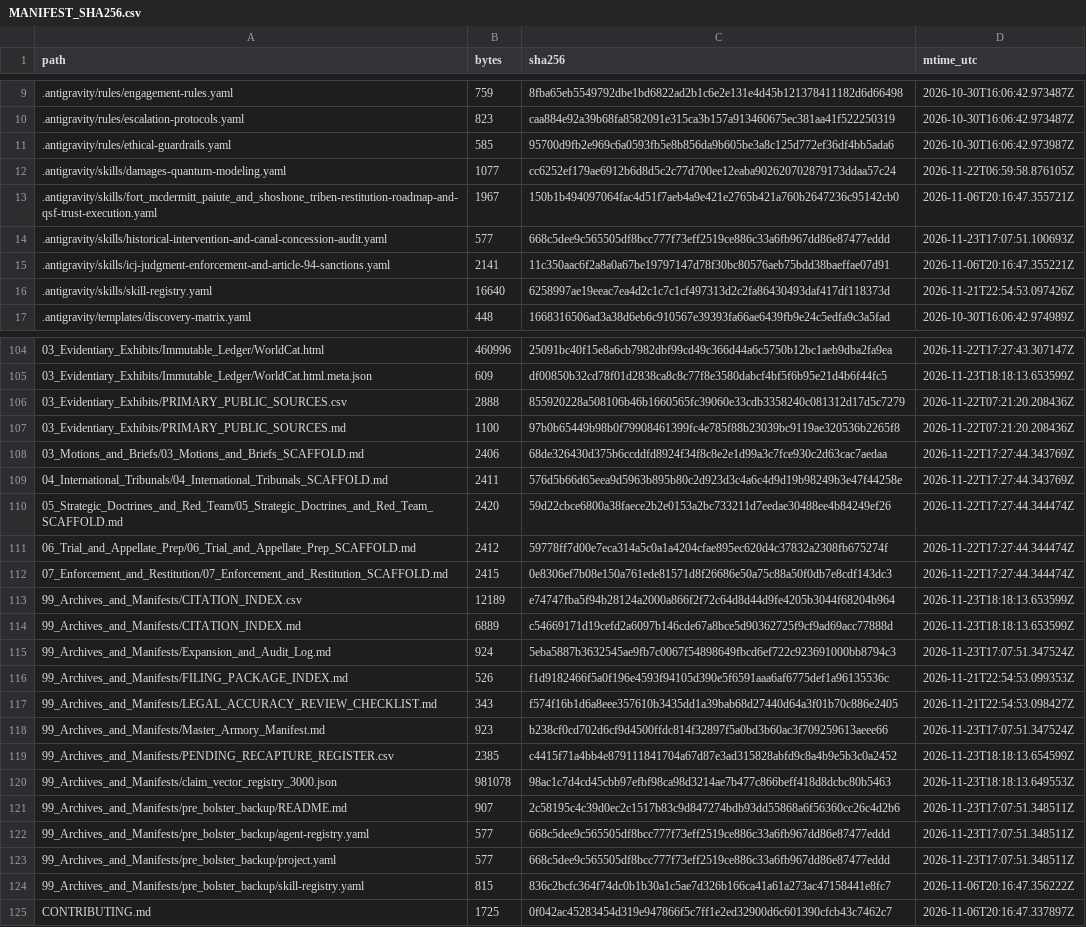
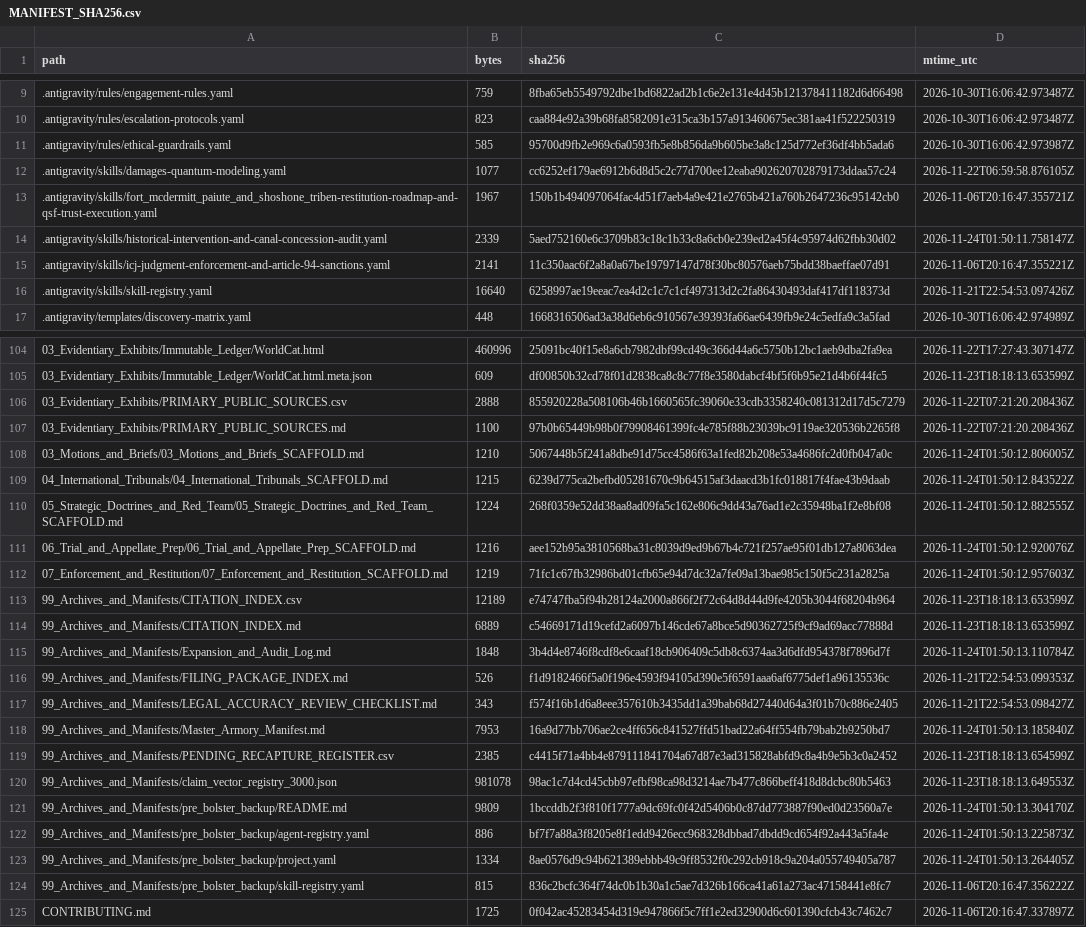
Before and after one commit to GlobalRestitutionAlliance/turtle-island-us-nv-fort-mcdermitt-paiute-and-shoshone-tribe-master-litigation, a CSV file: 99_Archives_and_Manifests/MANIFEST_SHA256.csv, drawn as a sheet; only a part is shown, gaps mark what is left out; the diff covers the shown part only.

Commit message:
REVERTED DUE TO UNPROMPTED MASS J3WFICATED DATA CORRUPTION BY COMPROMISED BIASED LLM/ARTIFICIAL INTELLIGENCE MODELS

```diff
--- a/99_Archives_and_Manifests/MANIFEST_SHA256.csv
+++ b/99_Archives_and_Manifests/MANIFEST_SHA256.csv
@@ -13,3 +13,3 @@ path,bytes,sha256,mtime_utc
 .antigravity/skills/fort_mcdermitt_paiute_and_shoshone_triben-restitution-roadmap-and-qsf-trust-execution.yaml,1967,150b1b494097064fac4d51f7aeb4a9e421e2765b421a760b2647236c95142cb0,2026-11-06T20:16:47.355721Z
-.antigravity/skills/historical-intervention-and-canal-concession-audit.yaml,577,668c5dee9c565505df8bcc777f73eff2519ce886c33a6fb967dd86e87477eddd,2026-11-23T17:07:51.100693Z
+.antigravity/skills/historical-intervention-and-canal-concession-audit.yaml,2339,5aed752160e6c3709b83c18c1b33c8a6cb0e239ed2a45f4c95974d62fbb30d02,2026-11-24T01:50:11.758147Z
 .antigravity/skills/icj-judgment-enforcement-and-article-94-sanctions.yaml,2141,11c350aac6f2a8a0a67be19797147d78f30bc80576aeb75bdd38baeffae07d91,2026-11-06T20:16:47.355221Z
@@ -107,18 +107,18 @@ path,bytes,sha256,mtime_utc
 03_Evidentiary_Exhibits/PRIMARY_PUBLIC_SOURCES.md,1100,97b0b65449b98b0f79908461399fc4e785f88b23039bc9119ae320536b2265f8,2026-11-22T07:21:20.208436Z
-03_Motions_and_Briefs/03_Motions_and_Briefs_SCAFFOLD.md,2406,68de326430d375b6ccddfd8924f34f8c8e2e1d99a3c7fce930c2d63cac7aedaa,2026-11-22T17:27:44.343769Z
-04_International_Tribunals/04_International_Tribunals_SCAFFOLD.md,2411,576d5b66d65eea9d5963b895b80c2d923d3c4a6c4d9d19b98249b3e47f44258e,2026-11-22T17:27:44.343769Z
-05_Strategic_Doctrines_and_Red_Team/05_Strategic_Doctrines_and_Red_Team_SCAFFOLD.md,2420,59d22cbce6800a38faece2b2e0153a2bc733211d7eedae30488ee4b84249ef26,2026-11-22T17:27:44.344474Z
-06_Trial_and_Appellate_Prep/06_Trial_and_Appellate_Prep_SCAFFOLD.md,2412,59778ff7d00e7eca314a5c0a1a4204cfae895ec620d4c37832a2308fb675274f,2026-11-22T17:27:44.344474Z
-07_Enforcement_and_Restitution/07_Enforcement_and_Restitution_SCAFFOLD.md,2415,0e8306ef7b08e150a761ede81571d8f26686e50a75c88a50f0db7e8cdf143dc3,2026-11-22T17:27:44.344474Z
+03_Motions_and_Briefs/03_Motions_and_Briefs_SCAFFOLD.md,1210,5067448b5f241a8dbe91d75cc4586f63a1fed82b208e53a4686fc2d0fb047a0c,2026-11-24T01:50:12.806005Z
+04_International_Tribunals/04_International_Tribunals_SCAFFOLD.md,1215,6239d775ca2befbd05281670c9b64515af3daacd3b1fc018817f4fae43b9daab,2026-11-24T01:50:12.843522Z
+05_Strategic_Doctrines_and_Red_Team/05_Strategic_Doctrines_and_Red_Team_SCAFFOLD.md,1224,268f0359e52dd38aa8ad09fa5c162e806c9dd43a76ad1e2c35948ba1f2e8bf08,2026-11-24T01:50:12.882555Z
+06_Trial_and_Appellate_Prep/06_Trial_and_Appellate_Prep_SCAFFOLD.md,1216,aee152b95a3810568ba31c8039d9ed9b67b4c721f257ae95f01db127a8063dea,2026-11-24T01:50:12.920076Z
+07_Enforcement_and_Restitution/07_Enforcement_and_Restitution_SCAFFOLD.md,1219,71fc1c67fb32986bd01cfb65e94d7dc32a7fe09a13bae985c150f5c231a2825a,2026-11-24T01:50:12.957603Z
 99_Archives_and_Manifests/CITATION_INDEX.csv,12189,e74747fba5f94b28124a2000a866f2f72c64d8d44d9fe4205b3044f68204b964,2026-11-23T18:18:13.653599Z
 99_Archives_and_Manifests/CITATION_INDEX.md,6889,c54669171d19cefd2a6097b146cde67a8bce5d90362725f9cf9ad69acc77888d,2026-11-23T18:18:13.653599Z
-99_Archives_and_Manifests/Expansion_and_Audit_Log.md,924,5eba5887b3632545ae9fb7c0067f54898649fbcd6ef722c923691000bb8794c3,2026-11-23T17:07:51.347524Z
+99_Archives_and_Manifests/Expansion_and_Audit_Log.md,1848,3b4d4e8746f8cdf8e6caaf18cb906409c5db8c6374aa3d6dfd954378f7896d7f,2026-11-24T01:50:13.110784Z
 99_Archives_and_Manifests/FILING_PACKAGE_INDEX.md,526,f1d9182466f5a0f196e4593f94105d390e5f6591aaa6af6775def1a96135536c,2026-11-21T22:54:53.099353Z
 99_Archives_and_Manifests/LEGAL_ACCURACY_REVIEW_CHECKLIST.md,343,f574f16b1d6a8eee357610b3435dd1a39bab68d27440d64a3f01b70c886e2405,2026-11-21T22:54:53.098427Z
-99_Archives_and_Manifests/Master_Armory_Manifest.md,923,b238cf0cd702d6cf9d4500ffdc814f32897f5a0bd3b60ac3f709259613aeee66,2026-11-23T17:07:51.347524Z
+99_Archives_and_Manifests/Master_Armory_Manifest.md,7953,16a9d77bb706ae2ce4ff656c841527ffd51bad22a64ff554fb79bab2b9250bd7,2026-11-24T01:50:13.185840Z
 99_Archives_and_Manifests/PENDING_RECAPTURE_REGISTER.csv,2385,c4415f71a4bb4e879111841704a67d87e3ad315828abfd9c8a4b9e5b3c0a2452,2026-11-23T18:18:13.654599Z
 99_Archives_and_Manifests/claim_vector_registry_3000.json,981078,98ac1c7d4cd45cbb97efbf98ca98d3214ae7b477c866beff418d8dcbc80b5463,2026-11-23T18:18:13.649553Z
-99_Archives_and_Manifests/pre_bolster_backup/README.md,907,2c58195c4c39d0ec2c1517b83c9d847274bdb93dd55868a6f56360cc26c4d2b6,2026-11-23T17:07:51.348511Z
-99_Archives_and_Manifests/pre_bolster_backup/agent-registry.yaml,577,668c5dee9c565505df8bcc777f73eff2519ce886c33a6fb967dd86e87477eddd,2026-11-23T17:07:51.348511Z
-99_Archives_and_Manifests/pre_bolster_backup/project.yaml,577,668c5dee9c565505df8bcc777f73eff2519ce886c33a6fb967dd86e87477eddd,2026-11-23T17:07:51.348511Z
+99_Archives_and_Manifests/pre_bolster_backup/README.md,9809,1bccddb2f3f810f1777a9dc69fc0f42d5406b0c87dd773887f90ed0d23560a7e,2026-11-24T01:50:13.304170Z
+99_Archives_and_Manifests/pre_bolster_backup/agent-registry.yaml,886,bf7f7a88a3f8205e8f1edd9426ecc968328dbbad7dbdd9cd654f92a443a5fa4e,2026-11-24T01:50:13.225873Z
+99_Archives_and_Manifests/pre_bolster_backup/project.yaml,1334,8ae0576d9c94b621389ebbb49c9ff8532f0c292cb918c9a204a055749405a787,2026-11-24T01:50:13.264405Z
 99_Archives_and_Manifests/pre_bolster_backup/skill-registry.yaml,815,836c2bcfc364f74dc0b1b30a1c5ae7d326b166ca41a61a273ac47158441e8fc7,2026-11-06T20:16:47.356222Z
```
Also changed, not shown: 77 edited cells elsewhere in this file, 37 other files.
